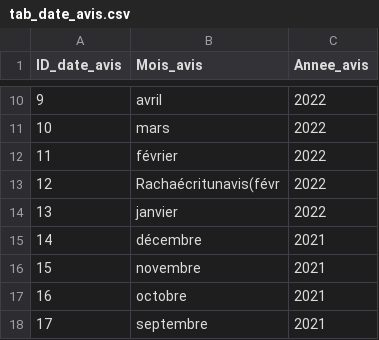
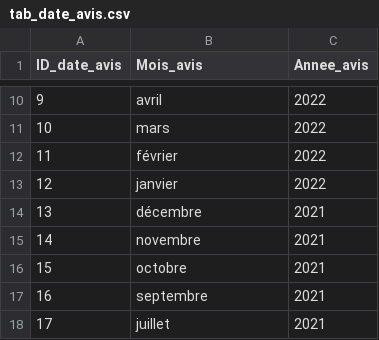
Before and after one commit to AntoGrd/Text-Mining-for-Disneyland, a CSV file: tables/tab_date_avis.csv, drawn as a sheet; only a part is shown, gaps mark what is left out; the shorter side is filled out with more unchanged rows; removed rows and columns are numbered as before the commit, all else as after; the diff covers the shown part only; the diff names each change by its address in the sheet, - before the commit and + after, or states it on an @@ line.

```diff
--- a/tables/tab_date_avis.csv
+++ b/tables/tab_date_avis.csv
-row 13: 12 | Rachaécritunavis(févr | 2022
@@ column A (ID_date_avis) renumbered between rows 13 and 160 @@
```
Also changed, not shown: 48 removed rows and 1 edited cell elsewhere in this file, tables/tab_date_sejour.csv, tables/tab_langues.csv, 6 other files.
